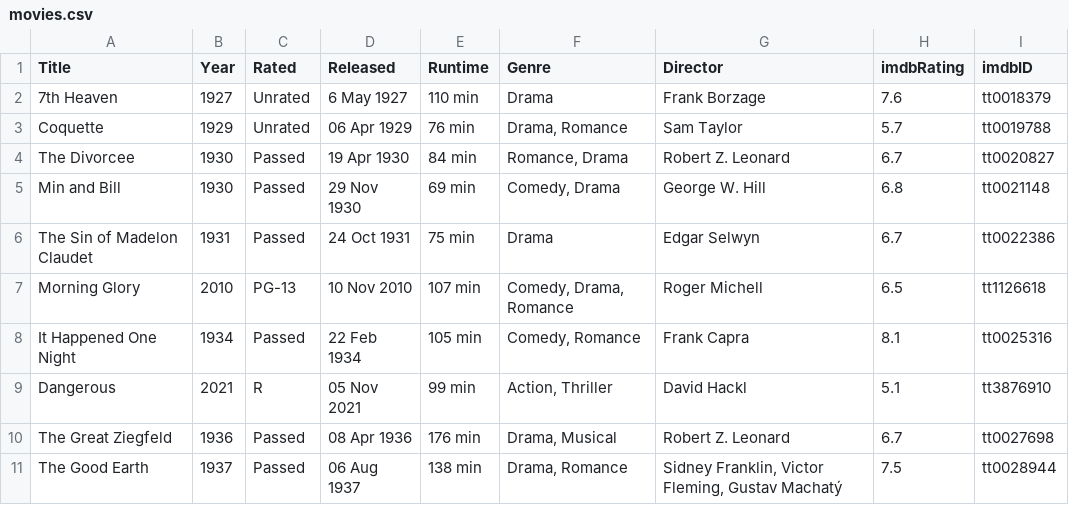
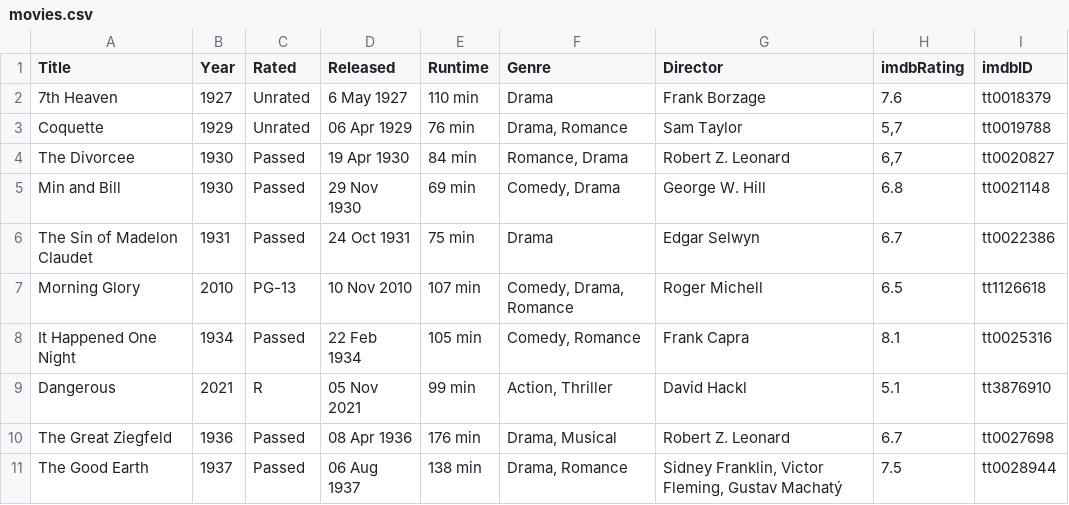
Before and after one commit to datavzrd/datavzrd, a CSV file: .examples/data/movies.csv, drawn as a sheet; only a part is shown.

Commit message:
fix: Limit number of warnings for possible floats per column (#989)
Current status: Still multiple warnings occur since the classify_method
is called multiple times. Still needs some fixes.

Fixes #985

```diff
--- a/.examples/data/movies.csv
+++ b/.examples/data/movies.csv
@@ -2,4 +2,4 @@ Title,Year,Rated,Released,Runtime,Genre,Director,imdbRating,imdbID
 7th Heaven,1927,Unrated,6 May 1927,110 min,"Drama",Frank Borzage,7.6,tt0018379
-Coquette,1929,Unrated,06 Apr 1929,76 min,"Drama, Romance",Sam Taylor,5.7,tt0019788
-The Divorcee,1930,Passed,19 Apr 1930,84 min,"Romance, Drama",Robert Z. Leonard,6.7,tt0020827
+Coquette,1929,Unrated,06 Apr 1929,76 min,"Drama, Romance",Sam Taylor,"5,7",tt0019788
+The Divorcee,1930,Passed,19 Apr 1930,84 min,"Romance, Drama",Robert Z. Leonard,"6,7",tt0020827
 Min and Bill,1930,Passed,29 Nov 1930,69 min,"Comedy, Drama",George W. Hill,6.8,tt0021148
```
Also changed, not shown: 5 other files.
